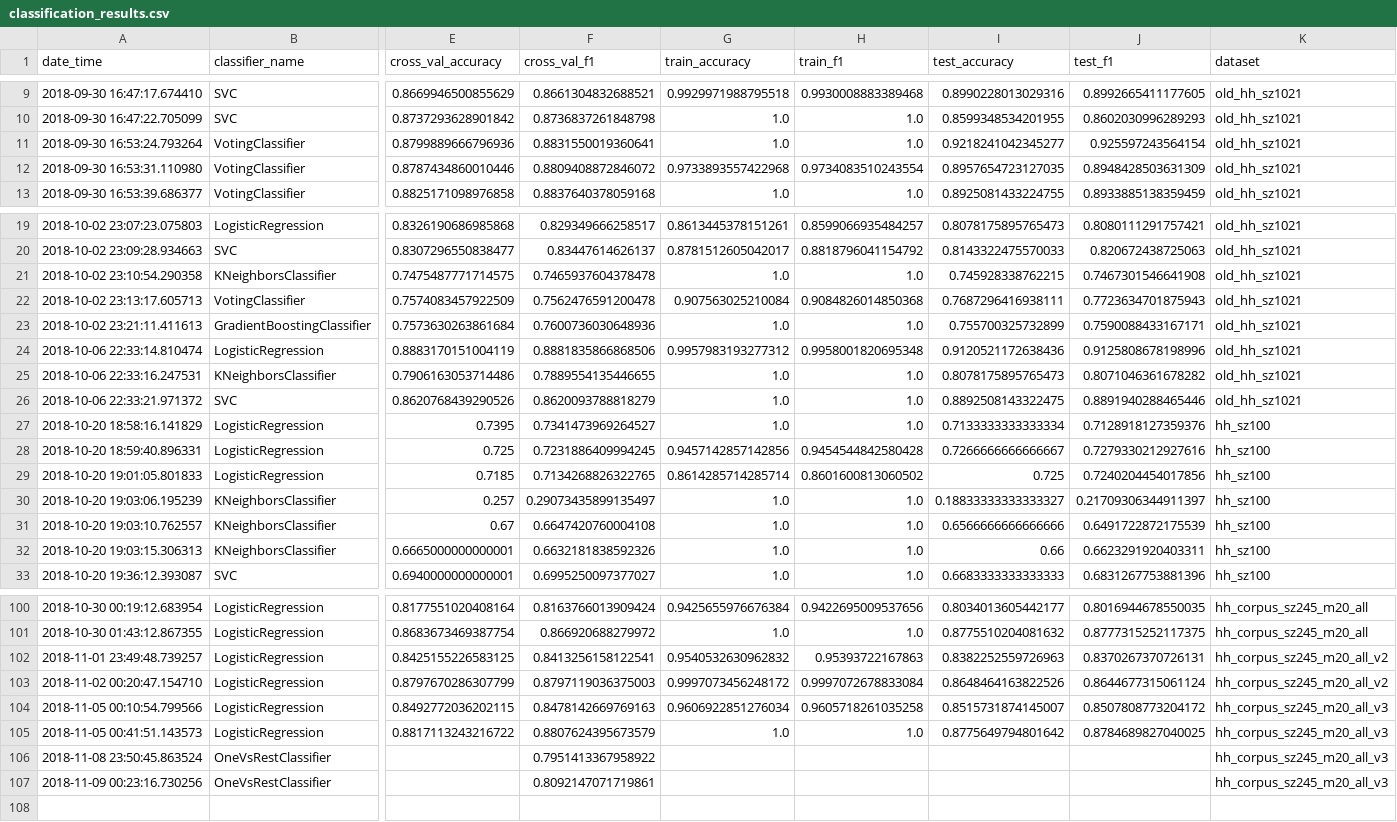
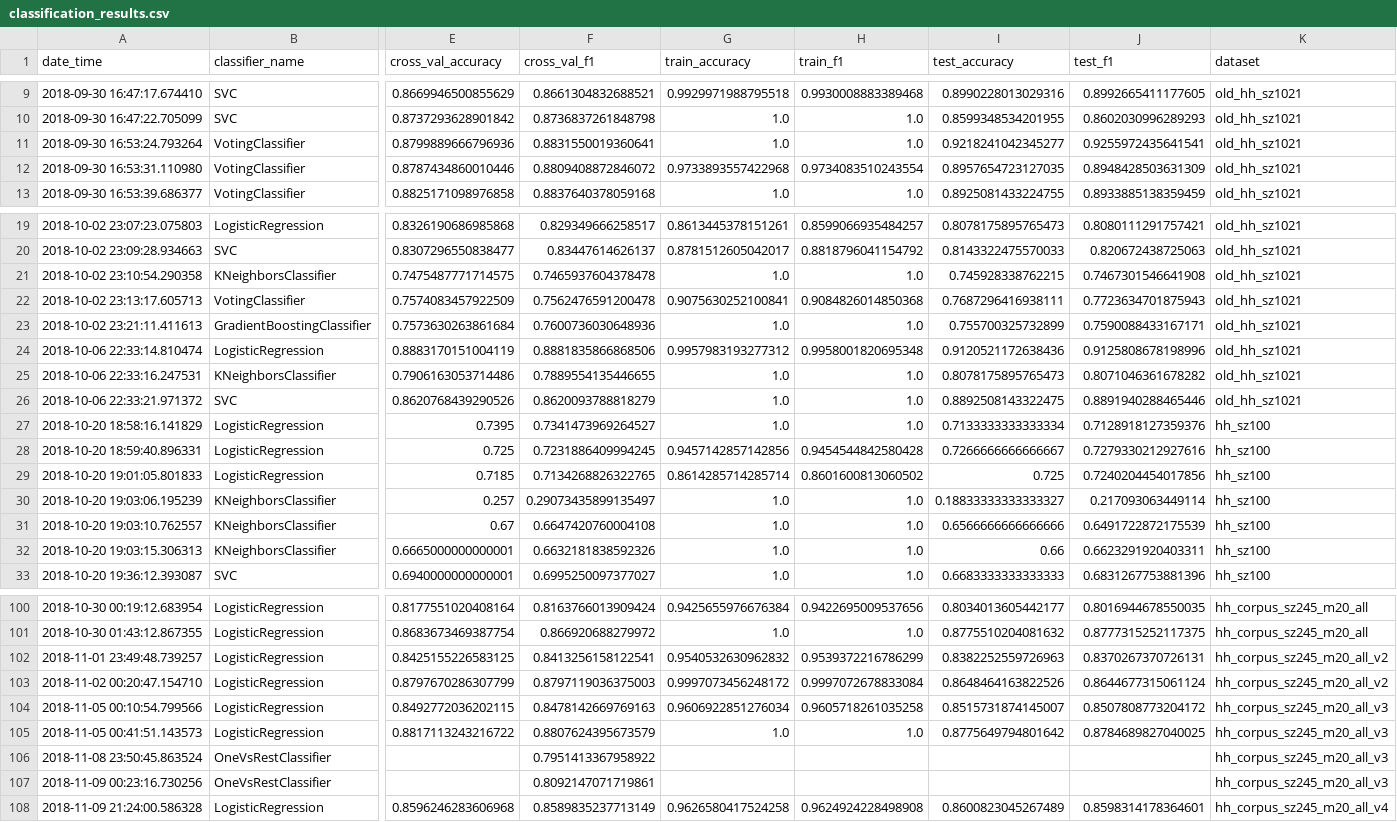
Before and after one commit to master8/vacanciesanalysis, a CSV file: classification/results/classification_results.csv, drawn as a sheet; only a part is shown, gaps mark what is left out; rows hold the shown columns only; the diff names each change by its address in the sheet, - before the commit and + after, or states it on an @@ line.

Commit message:
update results

```diff
--- a/classification/results/classification_results.csv
+++ b/classification/results/classification_results.csv
-J11 (test_f1): 0.925597243564154
+J11 (test_f1): 0.9255972435641541
-G22 (train_accuracy): 0.907563025210084
+G22 (train_accuracy): 0.9075630252100841
-J30 (test_f1): 0.21709306344911397
+J30 (test_f1): 0.217093063449114
-H102 (train_f1): 0.95393722167863
+H102 (train_f1): 0.9539372216786299
+row 108: 2018-11-09 21:24:00.586328 | LogisticRegression | 0.8596246283606968 | 0.8589835237713149 | 0.9626580417524258 | 0.9624924228498908 | 0.8600823045267489 | 0.8598314178364601 | hh_corpus_sz245_m20_all_v4
```
